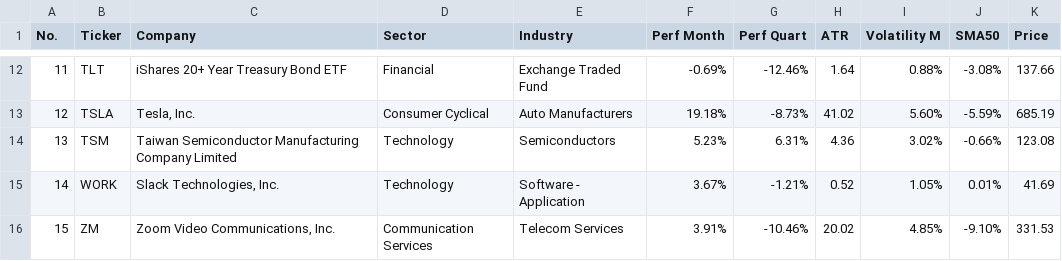
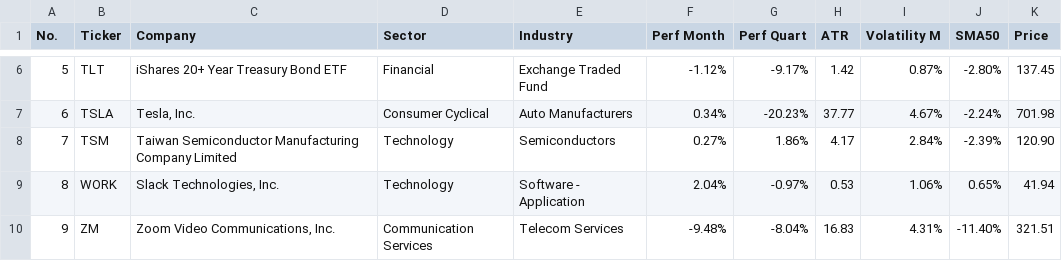
Before and after one commit to wideGenesis/upsilon_one, a CSV file: logs/stock.csv, drawn as a sheet; only a part is shown, gaps mark what is left out; addresses are those after the commit; the diff covers the shown part only; the diff names each change by its address in the sheet, - before the commit and + after, or states it on an @@ line.

```diff
--- a/logs/stock.csv
+++ b/logs/stock.csv
@@ column A (No.) renumbered from row 2 down @@
-F6 (Perf Month): -0.69%
+F6 (Perf Month): -1.12%
-G6 (Perf Quart): -12.46%
+G6 (Perf Quart): -9.17%
-H6 (ATR): 1.64
+H6 (ATR): 1.42
-I6 (Volatility M): 0.88%
+I6 (Volatility M): 0.87%
-J6 (SMA50): -3.08%
+J6 (SMA50): -2.80%
-K6 (Price): 137.66
+K6 (Price): 137.45
-F7 (Perf Month): 19.18%
+F7 (Perf Month): 0.34%
-G7 (Perf Quart): -8.73%
+G7 (Perf Quart): -20.23%
-H7 (ATR): 41.02
+H7 (ATR): 37.77
-I7 (Volatility M): 5.60%
+I7 (Volatility M): 4.67%
-J7 (SMA50): -5.59%
+J7 (SMA50): -2.24%
-K7 (Price): 685.19
+K7 (Price): 701.98
-F8 (Perf Month): 5.23%
+F8 (Perf Month): 0.27%
-G8 (Perf Quart): 6.31%
+G8 (Perf Quart): 1.86%
-H8 (ATR): 4.36
+H8 (ATR): 4.17
-I8 (Volatility M): 3.02%
+I8 (Volatility M): 2.84%
-J8 (SMA50): -0.66%
+J8 (SMA50): -2.39%
-K8 (Price): 123.08
+K8 (Price): 120.90
-F9 (Perf Month): 3.67%
+F9 (Perf Month): 2.04%
-G9 (Perf Quart): -1.21%
+G9 (Perf Quart): -0.97%
-H9 (ATR): 0.52
+H9 (ATR): 0.53
-I9 (Volatility M): 1.05%
+I9 (Volatility M): 1.06%
-J9 (SMA50): 0.01%
+J9 (SMA50): 0.65%
-K9 (Price): 41.69
+K9 (Price): 41.94
-F10 (Perf Month): 3.91%
+F10 (Perf Month): -9.48%
-G10 (Perf Quart): -10.46%
+G10 (Perf Quart): -8.04%
-H10 (ATR): 20.02
+H10 (ATR): 16.83
-I10 (Volatility M): 4.85%
+I10 (Volatility M): 4.31%
-J10 (SMA50): -9.10%
+J10 (SMA50): -11.40%
-K10 (Price): 331.53
+K10 (Price): 321.51
```
Also changed, not shown: 6 removed rows and 24 edited cells elsewhere in this file, 4 other files.
